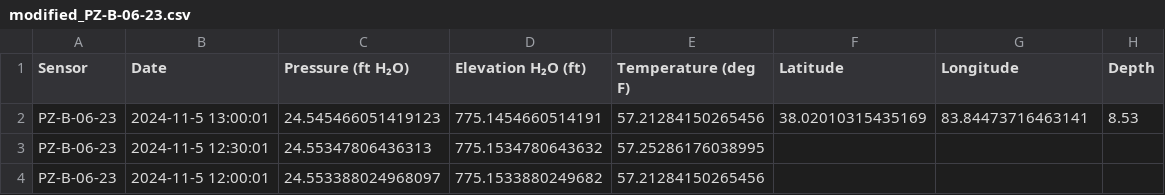
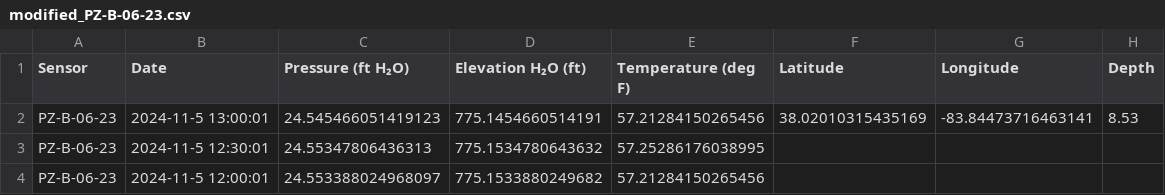
Before and after one commit to DIGGSml/Diggs_Piezometer_Converter, a CSV file: Piezometers_CSVs/modified_PZ-B-06-23.csv, drawn as a sheet; only a part is shown.

```diff
--- a/Piezometers_CSVs/modified_PZ-B-06-23.csv
+++ b/Piezometers_CSVs/modified_PZ-B-06-23.csv
@@ -1,3 +1,3 @@
 Sensor,Date,Pressure (ft H₂O),Elevation H₂O (ft),Temperature (deg F),Latitude,Longitude,Depth
-PZ-B-06-23,2024-11-5 13:00:01,24.545466051419123,775.1454660514191,57.21284150265456,38.02010315435169,83.84473716463141,8.53
+PZ-B-06-23,2024-11-5 13:00:01,24.545466051419123,775.1454660514191,57.21284150265456,38.02010315435169,-83.84473716463141,8.53
 PZ-B-06-23,2024-11-5 12:30:01,24.55347806436313,775.1534780643632,57.25286176038995,,,
```
Also changed, not shown: 4 other files.
